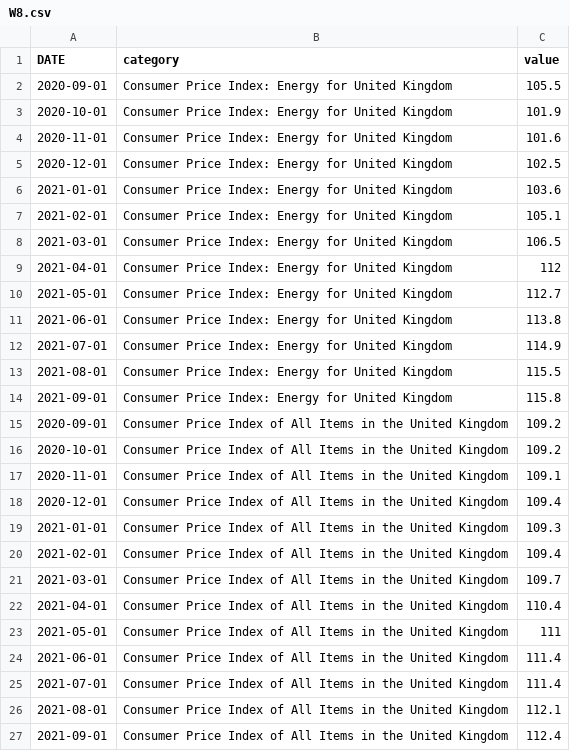
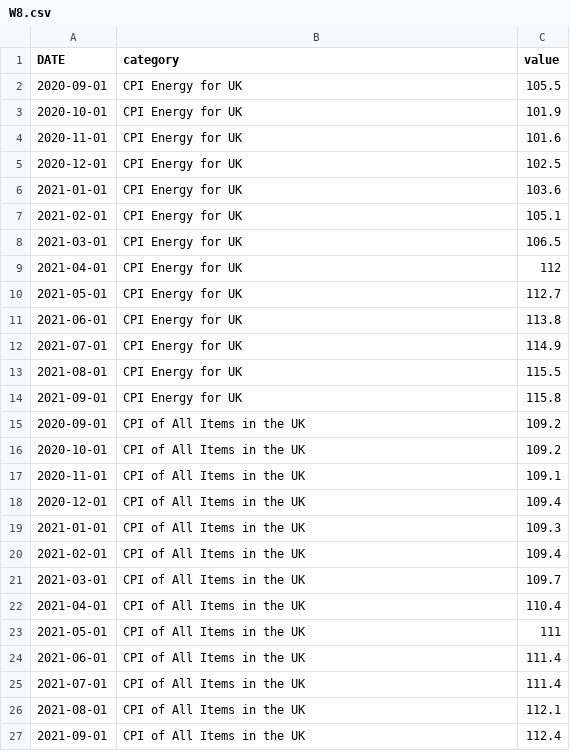
Before and after one commit to ee18333/ee18333.github.io, a CSV file: W8.csv, drawn as a sheet.

Commit message:
Update W8.csv

```diff
--- a/W8.csv
+++ b/W8.csv
@@ -1,27 +1,27 @@
 DATE,category,value
-2020-09-01,Consumer Price Index: Energy for United Kingdom,105.5
-2020-10-01,Consumer Price Index: Energy for United Kingdom,101.9
-2020-11-01,Consumer Price Index: Energy for United Kingdom,101.6
-2020-12-01,Consumer Price Index: Energy for United Kingdom,102.5
-2021-01-01,Consumer Price Index: Energy for United Kingdom,103.6
-2021-02-01,Consumer Price Index: Energy for United Kingdom,105.1
-2021-03-01,Consumer Price Index: Energy for United Kingdom,106.5
-2021-04-01,Consumer Price Index: Energy for United Kingdom,112
-2021-05-01,Consumer Price Index: Energy for United Kingdom,112.7
-2021-06-01,Consumer Price Index: Energy for United Kingdom,113.8
-2021-07-01,Consumer Price Index: Energy for United Kingdom,114.9
-2021-08-01,Consumer Price Index: Energy for United Kingdom,115.5
-2021-09-01,Consumer Price Index: Energy for United Kingdom,115.8
-2020-09-01,Consumer Price Index of All Items in the United Kingdom,109.2
-2020-10-01,Consumer Price Index of All Items in the United Kingdom,109.2
-2020-11-01,Consumer Price Index of All Items in the United Kingdom,109.1
-2020-12-01,Consumer Price Index of All Items in the United Kingdom,109.4
-2021-01-01,Consumer Price Index of All Items in the United Kingdom,109.3
-2021-02-01,Consumer Price Index of All Items in the United Kingdom,109.4
-2021-03-01,Consumer Price Index of All Items in the United Kingdom,109.7
-2021-04-01,Consumer Price Index of All Items in the United Kingdom,110.4
-2021-05-01,Consumer Price Index of All Items in the United Kingdom,111
-2021-06-01,Consumer Price Index of All Items in the United Kingdom,111.4
-2021-07-01,Consumer Price Index of All Items in the United Kingdom,111.4
-2021-08-01,Consumer Price Index of All Items in the United Kingdom,112.1
-2021-09-01,Consumer Price Index of All Items in the United Kingdom,112.4
+2020-09-01,CPI Energy for UK,105.5
+2020-10-01,CPI Energy for UK,101.9
+2020-11-01,CPI Energy for UK,101.6
+2020-12-01,CPI Energy for UK,102.5
+2021-01-01,CPI Energy for UK,103.6
+2021-02-01,CPI Energy for UK,105.1
+2021-03-01,CPI Energy for UK,106.5
+2021-04-01,CPI Energy for UK,112
+2021-05-01,CPI Energy for UK,112.7
+2021-06-01,CPI Energy for UK,113.8
+2021-07-01,CPI Energy for UK,114.9
+2021-08-01,CPI Energy for UK,115.5
+2021-09-01,CPI Energy for UK,115.8
+2020-09-01,CPI of All Items in the UK,109.2
+2020-10-01,CPI of All Items in the UK,109.2
+2020-11-01,CPI of All Items in the UK,109.1
+2020-12-01,CPI of All Items in the UK,109.4
+2021-01-01,CPI of All Items in the UK,109.3
+2021-02-01,CPI of All Items in the UK,109.4
+2021-03-01,CPI of All Items in the UK,109.7
+2021-04-01,CPI of All Items in the UK,110.4
+2021-05-01,CPI of All Items in the UK,111
+2021-06-01,CPI of All Items in the UK,111.4
+2021-07-01,CPI of All Items in the UK,111.4
+2021-08-01,CPI of All Items in the UK,112.1
+2021-09-01,CPI of All Items in the UK,112.4
```
